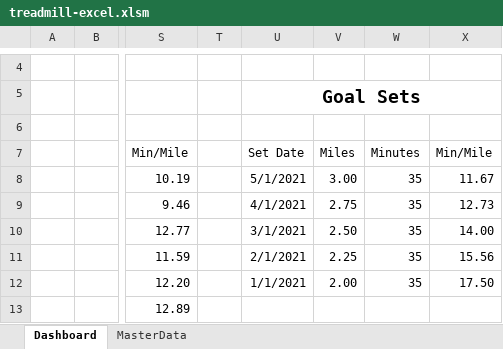
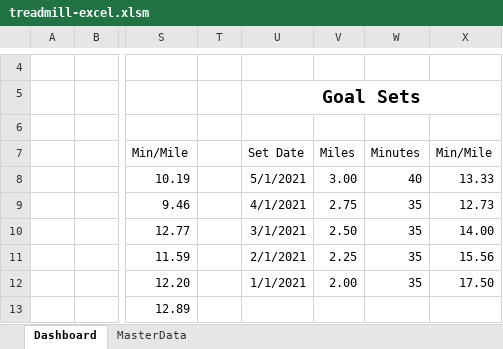
Before and after one commit to walkersoft/treadmill-excellence-vba, an Excel workbook: excel/treadmill-excel.xlsm, sheet Dashboard, drawn as a sheet; only a part is shown, gaps mark what is left out; values as stored, in another font and other column widths than the file's, no borders; charts and pictures and table styles not drawn; the diff names each change by its address in the sheet, - before the commit and + after, or states it on an @@ line.

```diff
--- a/excel/treadmill-excel.xlsm (sheet Dashboard)
+++ b/excel/treadmill-excel.xlsm (sheet Dashboard)
-W8: 35
+W8: 40
-X8: 11.67
+X8: 13.33
```
Also changed, not shown: sheet MasterData, charts or pictures, 8 other files.
